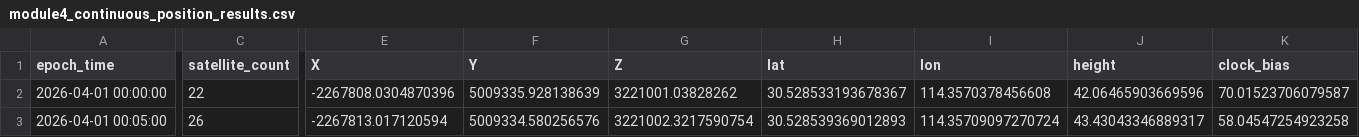
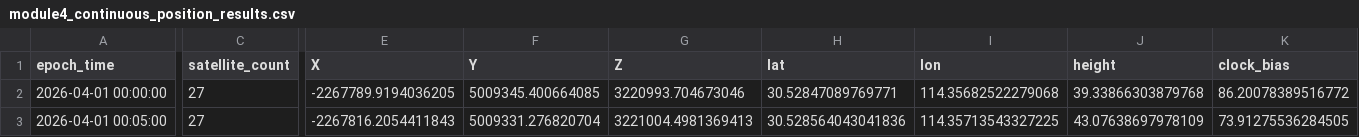
Before and after one commit to bianrui615/AAA, a CSV file: output/module4_continuous_position_results.csv, drawn as a sheet; only a part is shown, gaps mark what is left out; the diff covers the shown part only; the diff names each change by its address in the sheet, - before the commit and + after, or states it on an @@ line.

```diff
--- a/output/module4_continuous_position_results.csv
+++ b/output/module4_continuous_position_results.csv
-C2 (satellite_count): 22
+C2 (satellite_count): 27
-E2 (X): -2267808.0304870396
+E2 (X): -2267789.9194036205
-F2 (Y): 5009335.928138639
+F2 (Y): 5009345.400664085
-G2 (Z): 3221001.03828262
+G2 (Z): 3220993.704673046
-H2 (lat): 30.528533193678367
+H2 (lat): 30.52847089769771
-I2 (lon): 114.3570378456608
+I2 (lon): 114.35682522279068
-J2 (height): 42.06465903669596
+J2 (height): 39.33866303879768
-K2 (clock_bias): 70.01523706079587
+K2 (clock_bias): 86.20078389516772
-C3 (satellite_count): 26
+C3 (satellite_count): 27
-E3 (X): -2267813.017120594
+E3 (X): -2267816.2054411843
-F3 (Y): 5009334.580256576
+F3 (Y): 5009331.276820704
-G3 (Z): 3221002.3217590754
+G3 (Z): 3221004.4981369413
-H3 (lat): 30.528539369012893
+H3 (lat): 30.528564043041836
-I3 (lon): 114.35709097270724
+I3 (lon): 114.35713543327225
-J3 (height): 43.43043346889317
+J3 (height): 43.07638697978109
-K3 (clock_bias): 58.04547254923258
+K3 (clock_bias): 73.91275536284505
```
Also changed, not shown: 141 edited cells elsewhere in this file, output/module1_parsed_nav_debug.csv, output/module3_pseudorange_single_epoch.csv, 14 other files.
